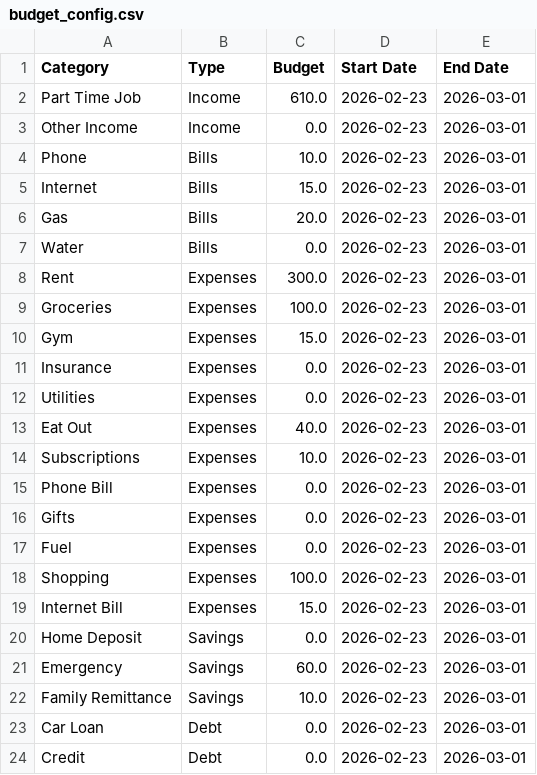
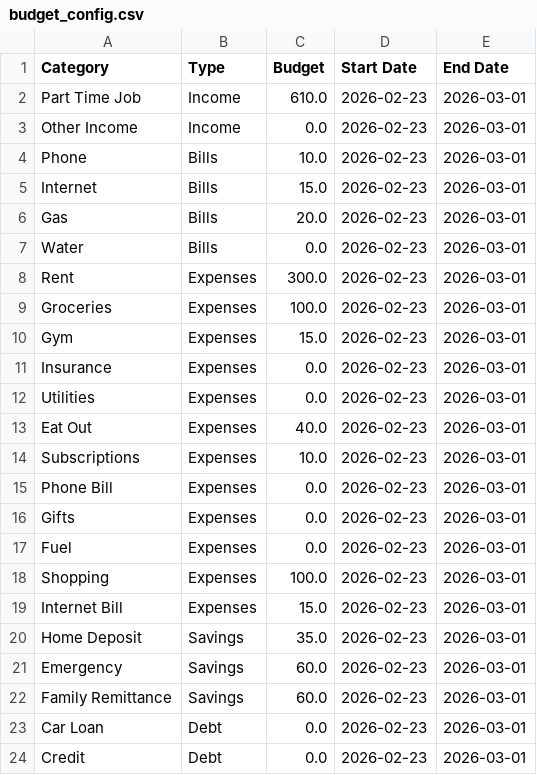
Before and after one commit to DustyxT/MoneyMgApp, a CSV file: budget_config.csv, drawn as a sheet.

```diff
--- a/budget_config.csv
+++ b/budget_config.csv
@@ -19,5 +19,5 @@ Shopping,Expenses,100.0,2026-02-23,2026-03-01
 Internet Bill,Expenses,15.0,2026-02-23,2026-03-01
-Home Deposit,Savings,0.0,2026-02-23,2026-03-01
+Home Deposit,Savings,35.0,2026-02-23,2026-03-01
 Emergency,Savings,60.0,2026-02-23,2026-03-01
-Family Remittance,Savings,10.0,2026-02-23,2026-03-01
+Family Remittance,Savings,60.0,2026-02-23,2026-03-01
 Car Loan,Debt,0.0,2026-02-23,2026-03-01
```
Also changed, not shown: transactions.csv, 10 other files.
